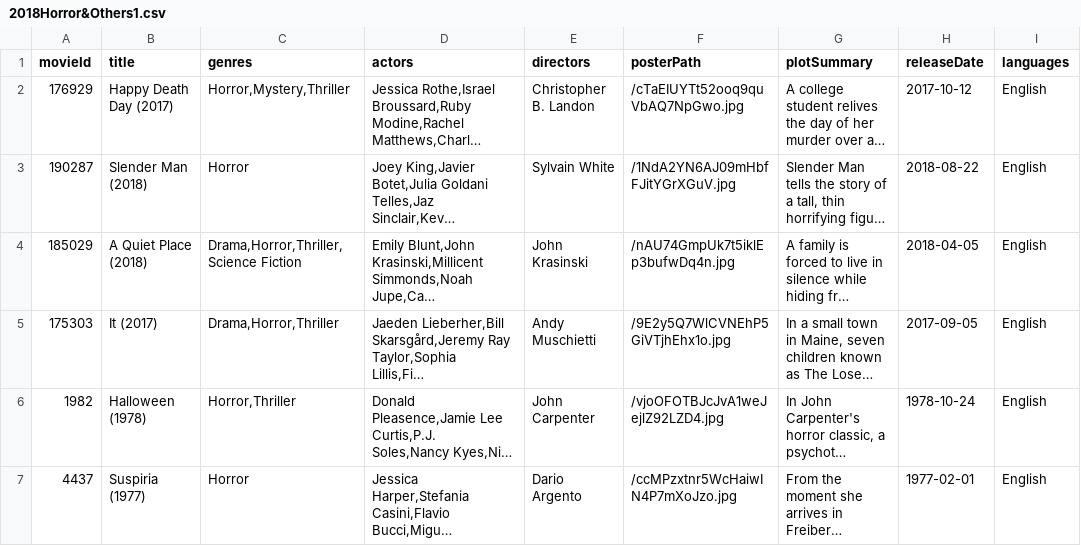
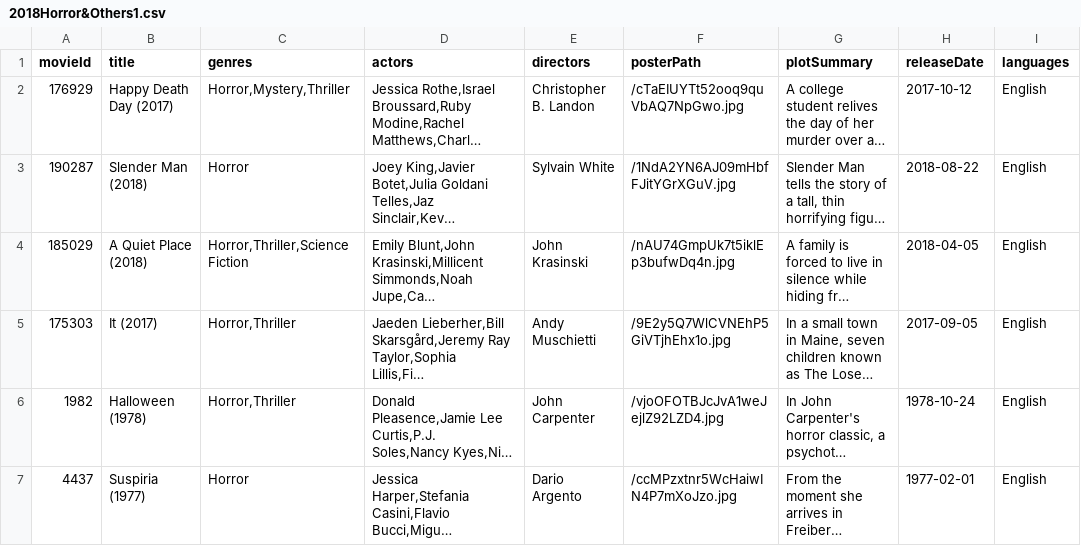
Before and after one commit to CathyWang53/TurkApp, a CSV file: moviedata/2018Horror&Others1.csv, drawn as a sheet; only a part is shown; long unchanged cells end in …; the diff names each change by its address in the sheet, - before the commit and + after, or states it on an @@ line.

```diff
--- a/moviedata/2018Horror&Others1.csv
+++ b/moviedata/2018Horror&Others1.csv
-C4 (genres): Drama,Horror,Thriller,Science Fiction
+C4 (genres): Horror,Thriller,Science Fiction
-C5 (genres): Drama,Horror,Thriller
+C5 (genres): Horror,Thriller
```
Also changed, not shown: moviedata/2018Horror&Others.csv, tutorialData/Nike.csv, 24 other files.
